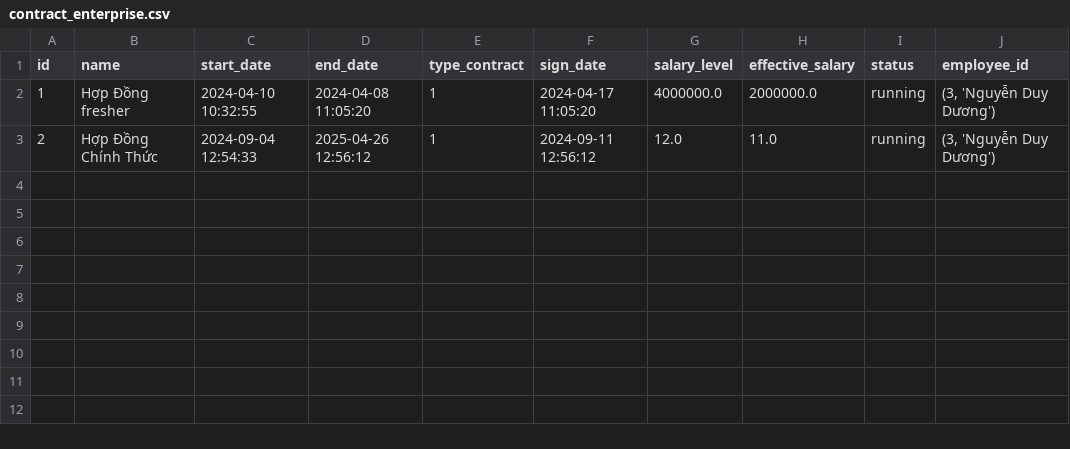
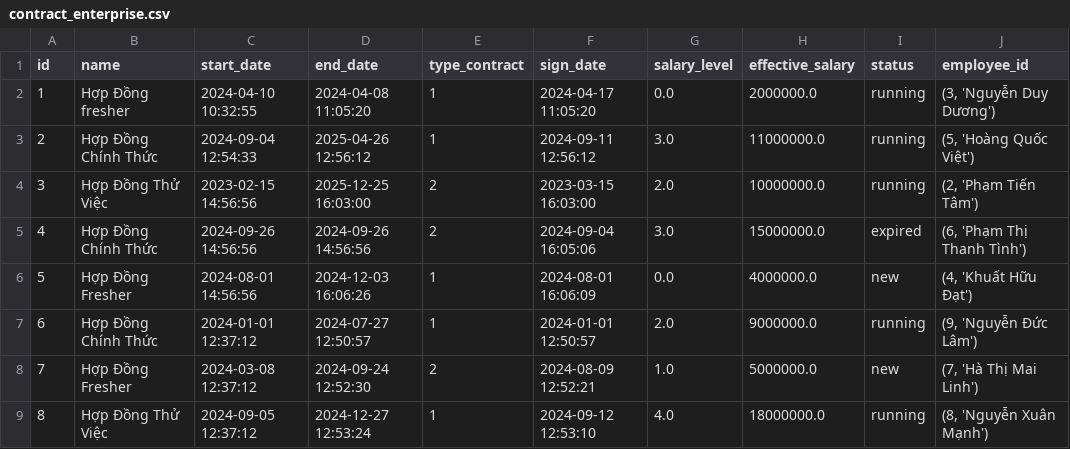
Before and after one commit to datdinh173011/build_odoo, a CSV file: DATN_ODOO/web_custom/controllers/contract_enterprise.csv, drawn as a sheet.

Commit message:
feat: add odoo

```diff
--- a/DATN_ODOO/web_custom/controllers/contract_enterprise.csv
+++ b/DATN_ODOO/web_custom/controllers/contract_enterprise.csv
@@ -1,3 +1,9 @@
 id,name,start_date,end_date,type_contract,sign_date,salary_level,effective_salary,status,employee_id
-1,Hợp Đồng fresher,2024-04-10 10:32:55,2024-04-08 11:05:20,1,2024-04-17 11:05:20,4000000.0,2000000.0,running,"(3, 'Nguyễn Duy Dương')"
-2,Hợp Đồng Chính Thức,2024-09-04 12:54:33,2025-04-26 12:56:12,1,2024-09-11 12:56:12,12.0,11.0,running,"(3, 'Nguyễn Duy Dương')"
+1,Hợp Đồng fresher,2024-04-10 10:32:55,2024-04-08 11:05:20,1,2024-04-17 11:05:20,0.0,2000000.0,running,"(3, 'Nguyễn Duy Dương')"
+2,Hợp Đồng Chính Thức,2024-09-04 12:54:33,2025-04-26 12:56:12,1,2024-09-11 12:56:12,3.0,11000000.0,running,"(5, 'Hoàng Quốc Việt')"
+3,Hợp Đồng Thử Việc,2023-02-15 14:56:56,2025-12-25 16:03:00,2,2023-03-15 16:03:00,2.0,10000000.0,running,"(2, 'Phạm Tiến Tâm')"
+4,Hợp Đồng Chính Thức,2024-09-26 14:56:56,2024-09-26 14:56:56,2,2024-09-04 16:05:06,3.0,15000000.0,expired,"(6, 'Phạm Thị Thanh Tình')"
+5,Hợp Đồng Fresher,2024-08-01 14:56:56,2024-12-03 16:06:26,1,2024-08-01 16:06:09,0.0,4000000.0,new,"(4, 'Khuất Hữu Đạt')"
+6,Hợp Đồng Chính Thức,2024-01-01 12:37:12,2024-07-27 12:50:57,1,2024-01-01 12:50:57,2.0,9000000.0,running,"(9, 'Nguyễn Đức Lâm')"
+7,Hợp Đồng Fresher,2024-03-08 12:37:12,2024-09-24 12:52:30,2,2024-08-09 12:52:21,1.0,5000000.0,new,"(7, 'Hà Thị Mai Linh')"
+8,Hợp Đồng Thử Việc,2024-09-05 12:37:12,2024-12-27 12:53:24,1,2024-09-12 12:53:10,4.0,18000000.0,running,"(8, 'Nguyễn Xuân Mạnh')"
```
Also changed, not shown: DATN_ODOO/web_custom/controllers/hr_employee.csv, 15 other files.
